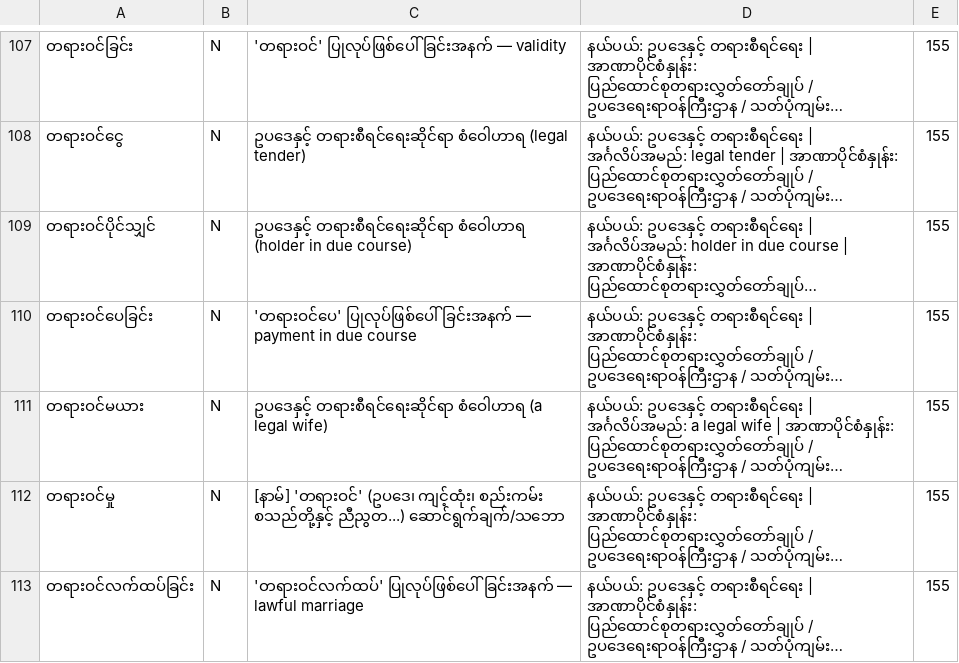
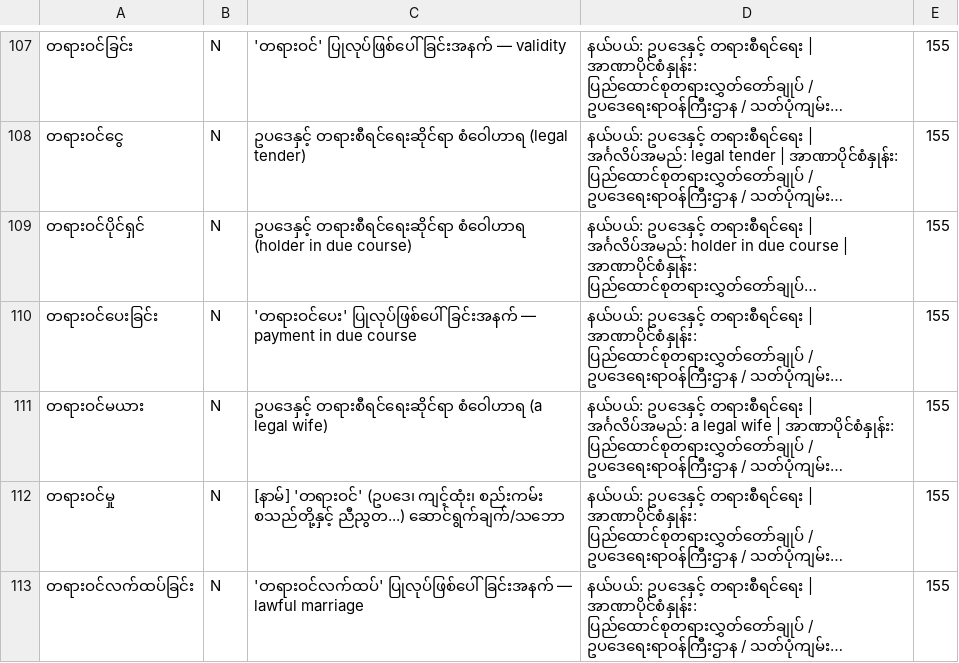
Before and after one commit to Hashyz/MyanmarSpellChecker, a TSV file: data/sources/domains/legal_judicial.tsv, drawn as a sheet; only a part is shown, gaps mark what is left out; long unchanged cells end in …; the diff names each change by its address in the sheet, - before the commit and + after, or states it on an @@ line.

```diff
--- a/data/sources/domains/legal_judicial.tsv
+++ b/data/sources/domains/legal_judicial.tsv
-A109: တရားဝင်ပိုင်သျှင်
+A109: တရားဝင်ပိုင်ရှင်
-A110: တရားဝင်ပေခြင်း
+A110: တရားဝင်ပေးခြင်း
-C110: 'တရားဝင်ပေ' ပြုလုပ်ဖြစ်ပေါ်ခြင်းအနက် —…
+C110: 'တရားဝင်ပေး' ပြုလုပ်ဖြစ်ပေါ်ခြင်းအနက် —…
```
Also changed, not shown: data/sources/domains/bilingual_general_glossary.tsv, data/sources/domains/finance_banking_tax.tsv, 27 other files.
